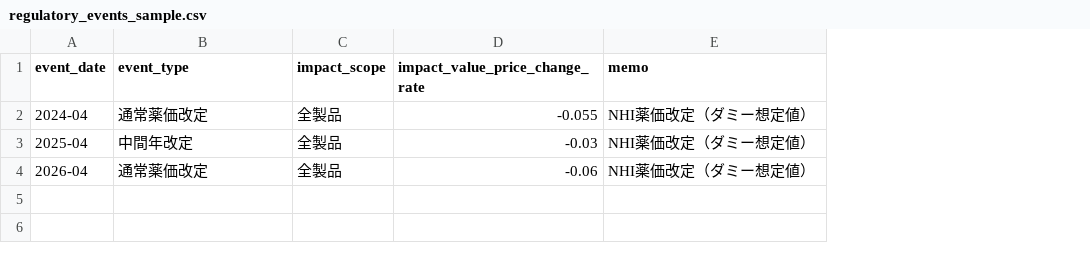
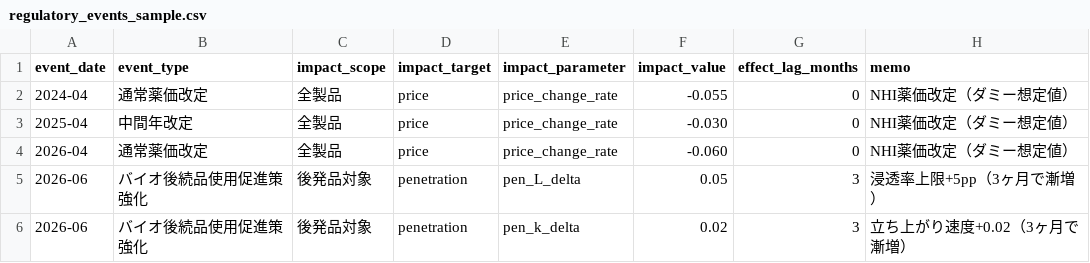
Before and after one commit to atsuocool/sales-forecast-app, a CSV file: docs/sample_data/regulatory_events_sample.csv, drawn as a sheet; removed rows and columns are numbered as before the commit, all else as after; the diff names each change by its address in the sheet, - before the commit and + after, or states it on an @@ line.

Commit message:
docs: add CLAUDE.md; extend regulatory_events schema with impact_target/parameter/lag columns

```diff
--- a/docs/sample_data/regulatory_events_sample.csv
+++ b/docs/sample_data/regulatory_events_sample.csv
-column D (impact_value_price_change_rate), rows 2-4: -0.055 | -0.03 | -0.06
+column D (impact_target), rows 2-4: all price
+column E (impact_parameter), rows 2-4: all price_change_rate
+column F (impact_value), rows 2-4: -0.055 | -0.030 | -0.060
+column G (effect_lag_months), rows 2-4: all 0
+row 5: 2026-06 | バイオ後続品使用促進策強化 | 後発品対象 | penetration | pen_L_delta | 0.05 | 3 | 浸透率上限+5pp（3ヶ月で漸増）
+row 6: 2026-06 | バイオ後続品使用促進策強化 | 後発品対象 | penetration | pen_k_delta | 0.02 | 3 | 立ち上がり速度+0.02（3ヶ月で漸増）
```
Also changed, not shown: 4 other files.
